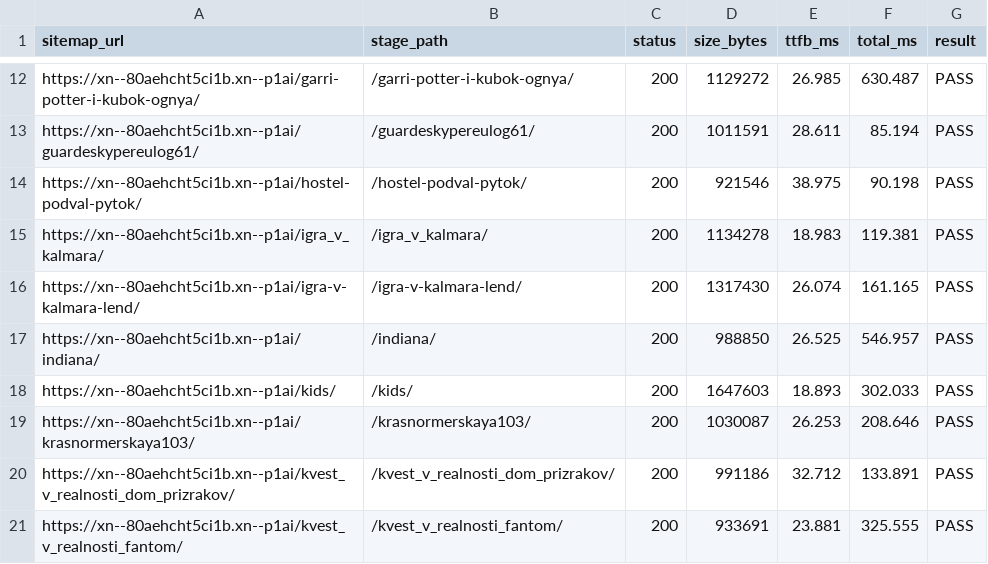
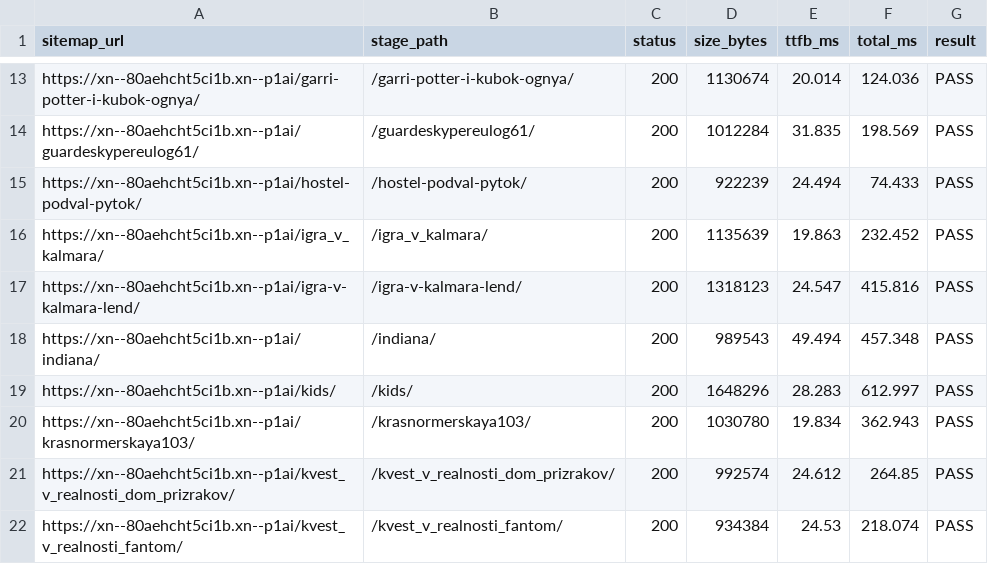
Before and after one commit to Khakimovpro/chezakvest-astro, a TSV file: deploy/priyomka/release-sitemap.tsv, drawn as a sheet; only a part is shown, gaps mark what is left out; addresses are those after the commit; the diff covers the shown part only; the diff names each change by its address in the sheet, - before the commit and + after, or states it on an @@ line.

```diff
--- a/deploy/priyomka/release-sitemap.tsv
+++ b/deploy/priyomka/release-sitemap.tsv
-D13 (size_bytes): 1129272
+D13 (size_bytes): 1130674
-E13 (ttfb_ms): 26.985
+E13 (ttfb_ms): 20.014
-F13 (total_ms): 630.487
+F13 (total_ms): 124.036
-D14 (size_bytes): 1011591
+D14 (size_bytes): 1012284
-E14 (ttfb_ms): 28.611
+E14 (ttfb_ms): 31.835
-F14 (total_ms): 85.194
+F14 (total_ms): 198.569
-D15 (size_bytes): 921546
+D15 (size_bytes): 922239
-E15 (ttfb_ms): 38.975
+E15 (ttfb_ms): 24.494
-F15 (total_ms): 90.198
+F15 (total_ms): 74.433
-D16 (size_bytes): 1134278
+D16 (size_bytes): 1135639
-E16 (ttfb_ms): 18.983
+E16 (ttfb_ms): 19.863
-F16 (total_ms): 119.381
+F16 (total_ms): 232.452
-D17 (size_bytes): 1317430
+D17 (size_bytes): 1318123
-E17 (ttfb_ms): 26.074
+E17 (ttfb_ms): 24.547
-F17 (total_ms): 161.165
+F17 (total_ms): 415.816
-D18 (size_bytes): 988850
+D18 (size_bytes): 989543
-E18 (ttfb_ms): 26.525
+E18 (ttfb_ms): 49.494
-F18 (total_ms): 546.957
+F18 (total_ms): 457.348
-D19 (size_bytes): 1647603
+D19 (size_bytes): 1648296
-E19 (ttfb_ms): 18.893
+E19 (ttfb_ms): 28.283
-F19 (total_ms): 302.033
+F19 (total_ms): 612.997
-D20 (size_bytes): 1030087
+D20 (size_bytes): 1030780
-E20 (ttfb_ms): 26.253
+E20 (ttfb_ms): 19.834
-F20 (total_ms): 208.646
+F20 (total_ms): 362.943
-D21 (size_bytes): 991186
+D21 (size_bytes): 992574
-E21 (ttfb_ms): 32.712
+E21 (ttfb_ms): 24.612
-F21 (total_ms): 133.891
+F21 (total_ms): 264.85
-D22 (size_bytes): 933691
+D22 (size_bytes): 934384
-E22 (ttfb_ms): 23.881
+E22 (ttfb_ms): 24.53
-F22 (total_ms): 325.555
+F22 (total_ms): 218.074
```
Also changed, not shown: 1 added row and 162 edited cells elsewhere in this file, deploy/priyomka/manifest-local.tsv, deploy/priyomka/manifest-server.tsv, 17 other files.
